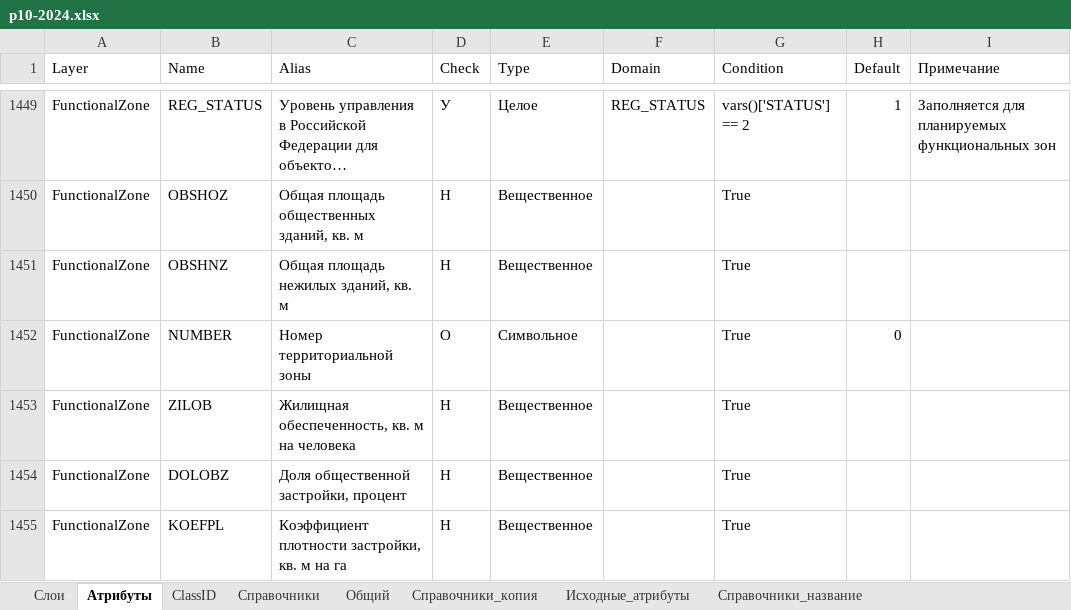
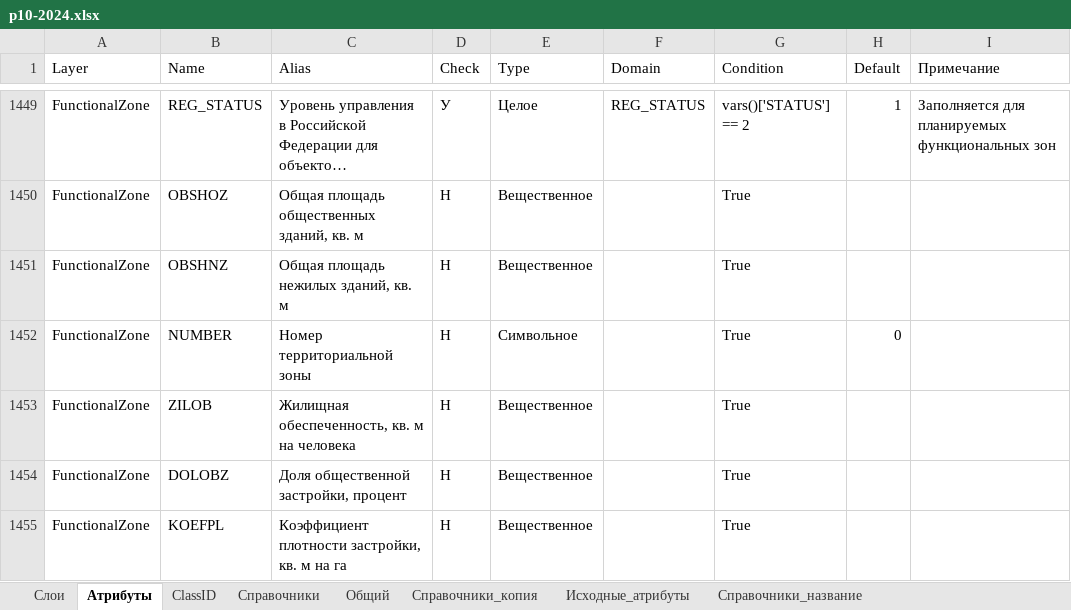
Before and after one commit to ttruefix14/niitools, an Excel workbook: Defaults/p10-2024.xlsx, sheet Атрибуты, drawn as a sheet; only a part is shown, gaps mark what is left out; long unchanged cells end in …; values as stored, in another font and other column widths than the file's, no borders; the diff names each change by its address in the sheet, - before the commit and + after, or states it on an @@ line.

```diff
--- a/Defaults/p10-2024.xlsx (sheet Атрибуты)
+++ b/Defaults/p10-2024.xlsx (sheet Атрибуты)
-D1452 (Check): О
+D1452 (Check): Н
```
Also changed, not shown: 1 other file.
